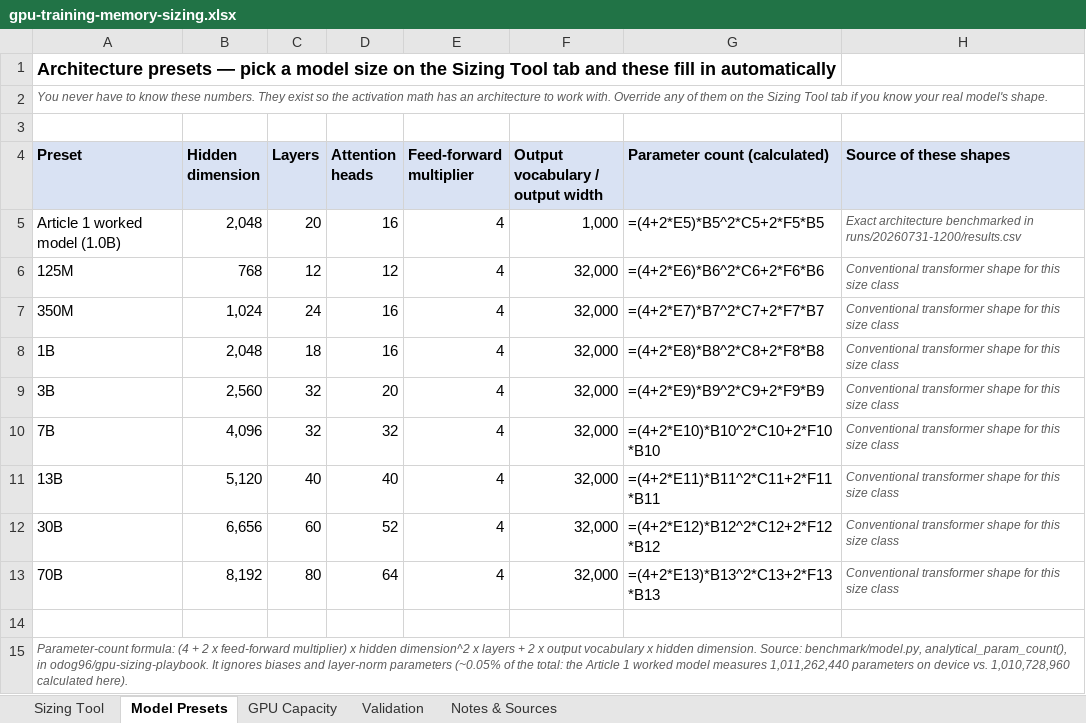
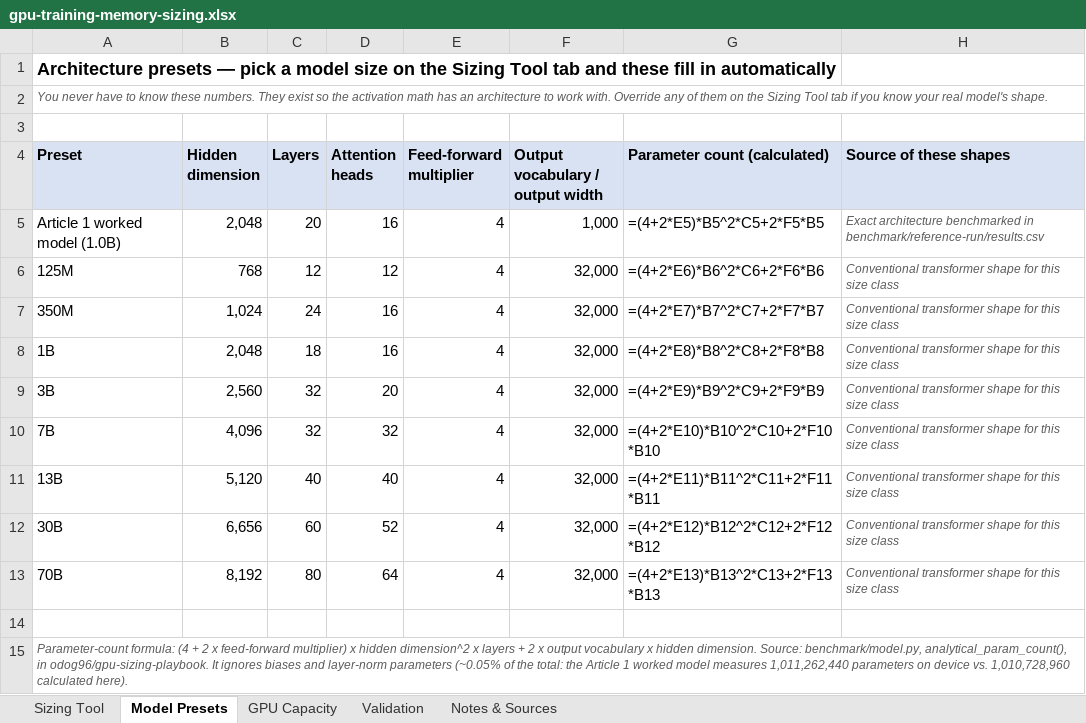
Before and after one commit to odog96/gpu-sizing-playbook, an Excel workbook: gpu-training-memory-sizing.xlsx, sheet Model Presets, drawn as a sheet; values as stored, in another font and other column widths than the file's, no borders; formulas without a stored value are shown as written; the diff names each change by its address in the sheet, - before the commit and + after, or states it on an @@ line.

```diff
--- a/gpu-training-memory-sizing.xlsx (sheet Model Presets)
+++ b/gpu-training-memory-sizing.xlsx (sheet Model Presets)
-H5 (Source of these shapes): …benchmarked in runs/20260731-1200/results.csv
+H5 (Source of these shapes): …benchmarked in benchmark/reference-run/results.csv
```
Also changed, not shown: sheet Sizing Tool, sheet Notes & Sources, sheet Validation, 16 other files.
